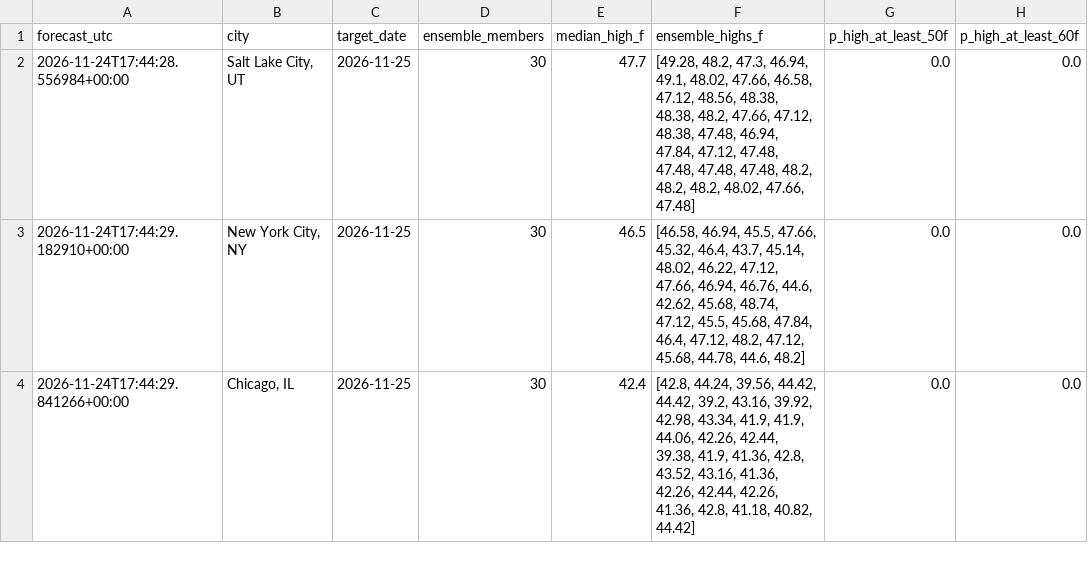
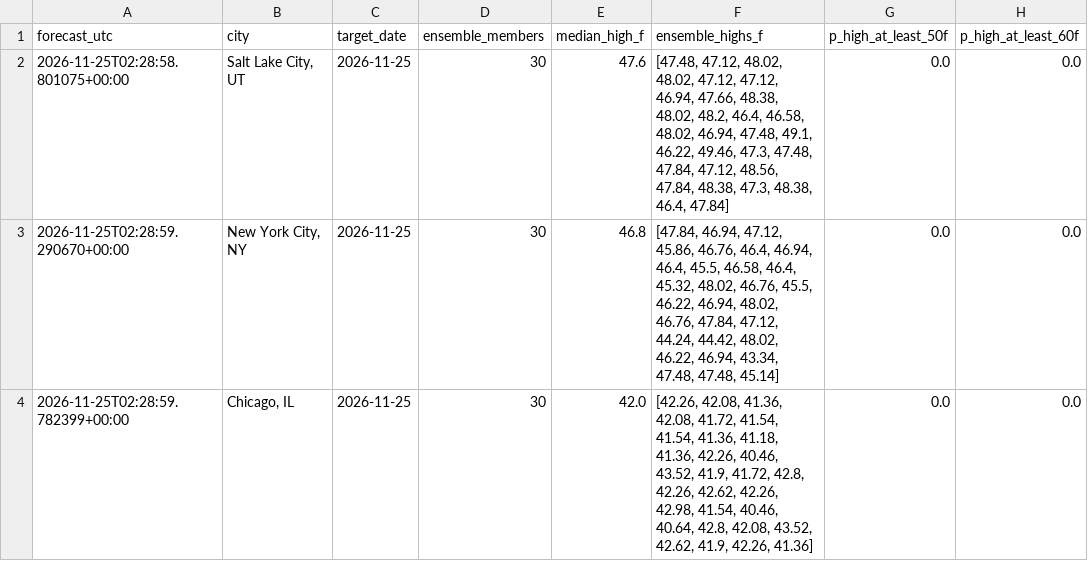
Before and after one commit to hpsyntheticoilsusa-gif/kalshi-ai-paper-trader, a CSV file: data/weather_research.csv, drawn as a sheet; only a part is shown; the diff names each change by its address in the sheet, - before the commit and + after, or states it on an @@ line.

```diff
--- a/data/weather_research.csv
+++ b/data/weather_research.csv
-A2 (forecast_utc): 2026-11-24T17:44:28.556984+00:00
+A2 (forecast_utc): 2026-11-25T02:28:58.801075+00:00
-E2 (median_high_f): 47.7
+E2 (median_high_f): 47.6
-F2 (ensemble_highs_f): [49.28, 48.2, 47.3, 46.94, 49.1, 48.02, 47.66, 46.58, 47.12, 48.56, 48.38, 48.38, 48.2, 47.66, 47.12, 48.38, 47.48, 46.94, 47.84, 47.12, 47.48, 47.48, 47.48, 47.48, 48.2, 48.2, 48.2, 48.02, 47.66, 47.48]
+F2 (ensemble_highs_f): [47.48, 47.12, 48.02, 48.02, 47.12, 47.12, 46.94, 47.66, 48.38, 48.02, 48.2, 46.4, 46.58, 48.02, 46.94, 47.48, 49.1, 46.22, 49.46, 47.3, 47.48, 47.84, 47.12, 48.56, 47.84, 48.38, 47.3, 48.38, 46.4, 47.84]
-A3 (forecast_utc): 2026-11-24T17:44:29.182910+00:00
+A3 (forecast_utc): 2026-11-25T02:28:59.290670+00:00
-E3 (median_high_f): 46.5
+E3 (median_high_f): 46.8
-F3 (ensemble_highs_f): [46.58, 46.94, 45.5, 47.66, 45.32, 46.4, 43.7, 45.14, 48.02, 46.22, 47.12, 47.66, 46.94, 46.76, 44.6, 42.62, 45.68, 48.74, 47.12, 45.5, 45.68, 47.84, 46.4, 47.12, 48.2, 47.12, 45.68, 44.78, 44.6, 48.2]
+F3 (ensemble_highs_f): [47.84, 46.94, 47.12, 45.86, 46.76, 46.4, 46.94, 46.4, 45.5, 46.58, 46.4, 45.32, 48.02, 46.76, 45.5, 46.22, 46.94, 48.02, 46.76, 47.84, 47.12, 44.24, 44.42, 48.02, 46.22, 46.94, 43.34, 47.48, 47.48, 45.14]
-A4 (forecast_utc): 2026-11-24T17:44:29.841266+00:00
+A4 (forecast_utc): 2026-11-25T02:28:59.782399+00:00
-E4 (median_high_f): 42.4
+E4 (median_high_f): 42.0
-F4 (ensemble_highs_f): [42.8, 44.24, 39.56, 44.42, 44.42, 39.2, 43.16, 39.92, 42.98, 43.34, 41.9, 41.9, 44.06, 42.26, 42.44, 39.38, 41.9, 41.36, 42.8, 43.52, 43.16, 41.36, 42.26, 42.44, 42.26, 41.36, 42.8, 41.18, 40.82, 44.42]
+F4 (ensemble_highs_f): [42.26, 42.08, 41.36, 42.08, 41.72, 41.54, 41.54, 41.36, 41.18, 41.36, 42.26, 40.46, 43.52, 41.9, 41.72, 42.8, 42.26, 42.62, 42.26, 42.98, 41.54, 40.46, 40.64, 42.8, 42.08, 43.52, 42.62, 41.9, 42.26, 41.36]
```
Also changed, not shown: data/latest_markets.csv, data/nba_forward_predictions.csv, 19 other files.
